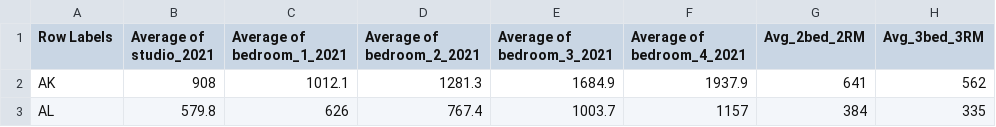
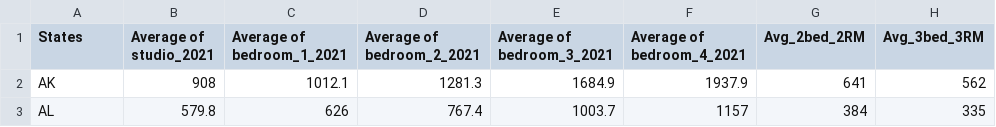
Before and after one commit to Boot-Team-7/project_1_materials, a CSV file: William/State avg by room size.csv, drawn as a sheet; only a part is shown; the diff names each change by its address in the sheet, - before the commit and + after, or states it on an @@ line.

```diff
--- a/William/State avg by room size.csv
+++ b/William/State avg by room size.csv
-A1: Row Labels
+A1: States
```
Also changed, not shown: 2 other files.
